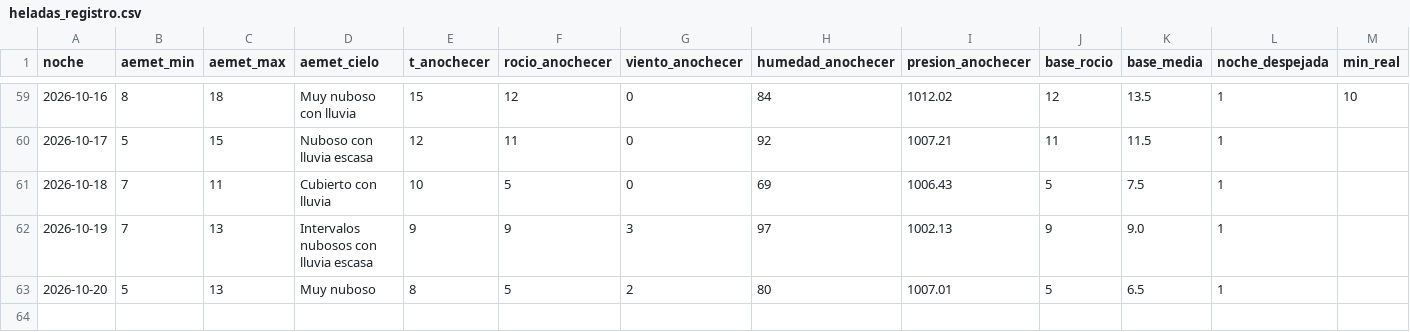
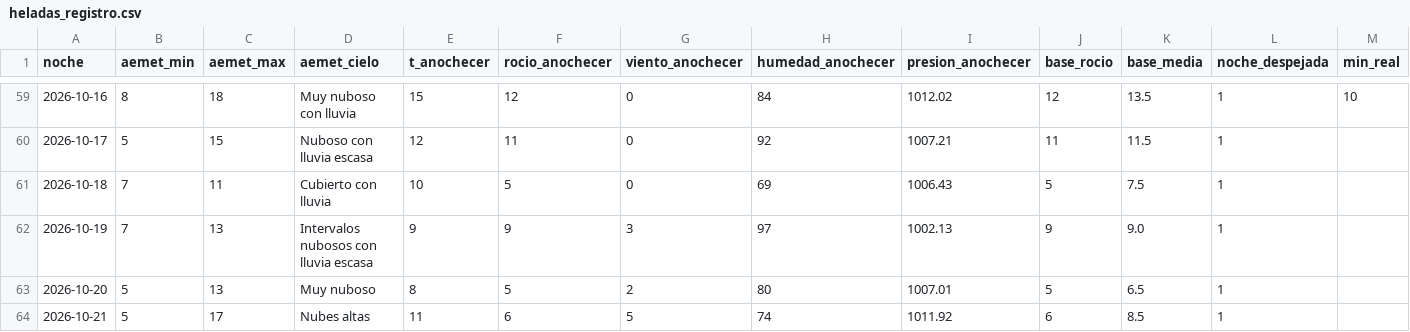
Before and after one commit to patriciadiezm/estacion, a CSV file: heladas_registro.csv, drawn as a sheet; only a part is shown, gaps mark what is left out; rows hold the shown columns only; the diff names each change by its address in the sheet, - before the commit and + after, or states it on an @@ line.

```diff
--- a/heladas_registro.csv
+++ b/heladas_registro.csv
+row 64: 2026-10-21 | 5 | 17 | Nubes altas | 11 | 6 | 5 | 74 | 1011.92 | 6 | 8.5 | 1
```
